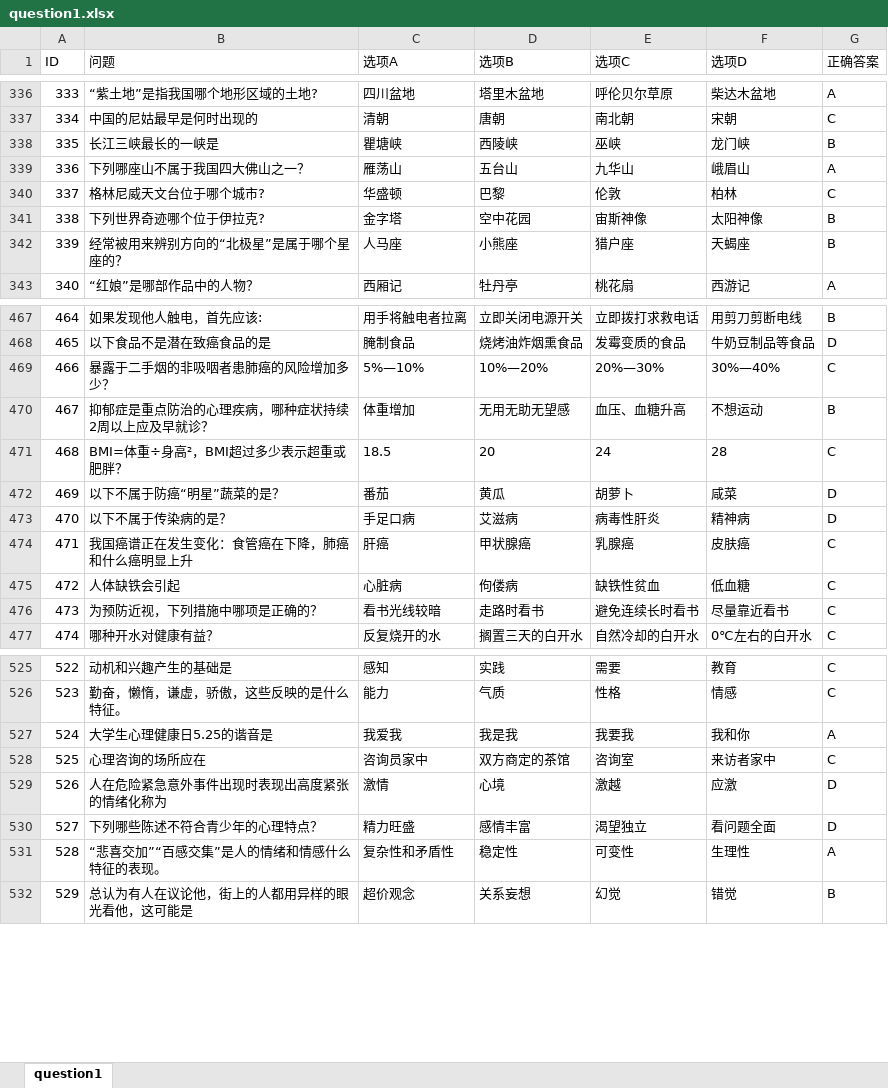
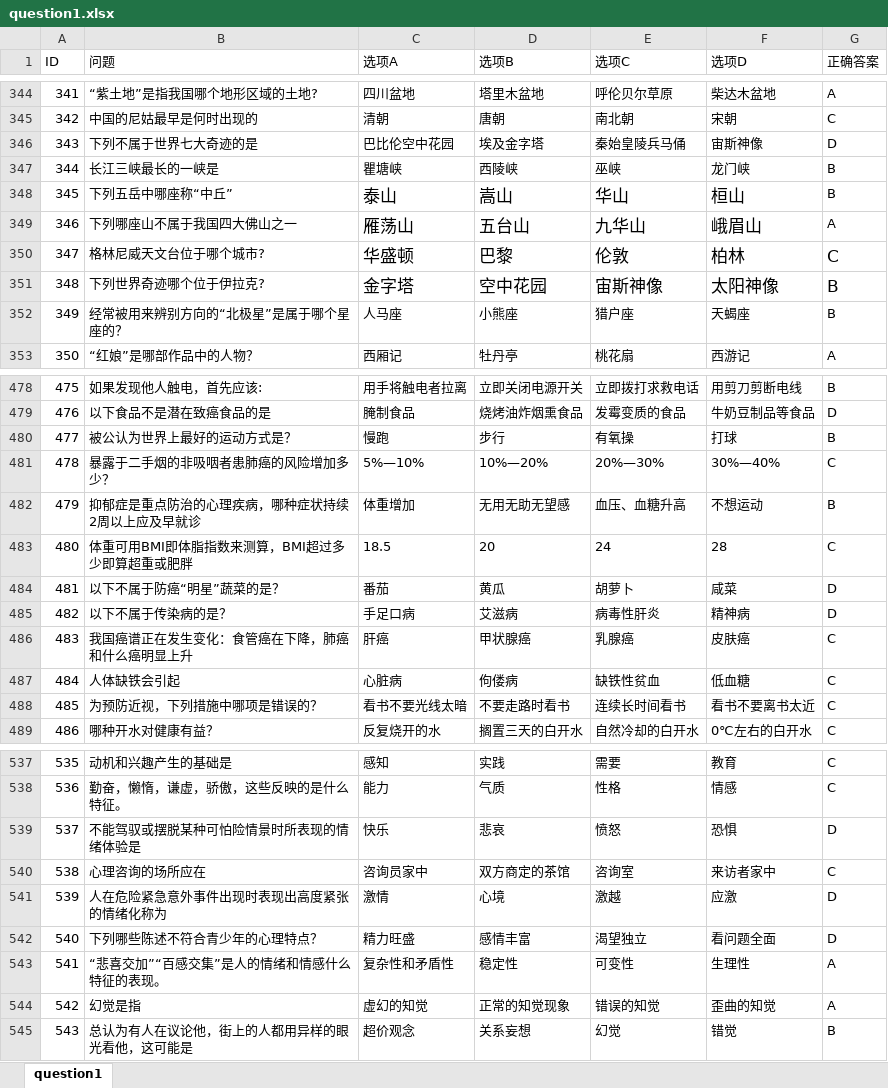
Before and after one commit to jcx6586408/cat_game_server, an Excel workbook: table/question/question1.xlsx, sheet question1, drawn as a sheet; only a part is shown, gaps mark what is left out; values as stored, in another font and other column widths than the file's, no borders; removed rows and columns are numbered as before the commit, all else as after; the diff covers the shown part only; the diff names each change by its address in the sheet, - before the commit and + after, or states it on an @@ line.

```diff
--- a/table/question/question1.xlsx (sheet question1)
+++ b/table/question/question1.xlsx (sheet question1)
@@ column A (ID) renumbered from row 97 down @@
+row 346: 343 | 下列不属于世界七大奇迹的是 | 巴比伦空中花园 | 埃及金字塔 | 秦始皇陵兵马俑 | 宙斯神像 | D
+row 348: 345 | 下列五岳中哪座称“中丘” | 泰山 | 嵩山 | 华山 | 桓山 | B
-B349 (问题): 下列哪座山不属于我国四大佛山之一？
+B349 (问题): 下列哪座山不属于我国四大佛山之一
@@ C349:F349 text size: larger @@
@@ C350:G351 text size: larger @@
+row 480: 477 | 被公认为世界上最好的运动方式是？ | 慢跑 | 步行 | 有氧操 | 打球 | B
-B482 (问题): 抑郁症是重点防治的心理疾病，哪种症状持续2周以上应及早就诊？
+B482 (问题): 抑郁症是重点防治的心理疾病，哪种症状持续2周以上应及早就诊
-B483 (问题): BMI=体重÷身高²，BMI超过多少表示超重或肥胖？
+B483 (问题): 体重可用BMI即体脂指数来测算，BMI超过多少即算超重或肥胖
-row 476: 473 | 为预防近视，下列措施中哪项是正确的？ | 看书光线较暗 | 走路时看书 | 避免连续长时看书 | 尽量靠近看书 | C
+row 488: 485 | 为预防近视，下列措施中哪项是错误的？ | 看书不要光线太暗 | 不要走路时看书 | 连续长时间看书 | 看书不要离书太近 | C
-row 527: 524 | ⼤学⽣⼼理健康⽇5.25的谐⾳是 | 我爱我 | 我是我 | 我要我 | 我和你 | A
+row 539: 537 | 不能驾驭或摆脱某种可怕险情景时所表现的情绪体验是 | 快乐 | 悲哀 | 愤怒 | 恐惧 | D
+row 544: 542 | 幻觉是指 | 虚幻的知觉 | 正常的知觉现象 | 错误的知觉 | 歪曲的知觉 | A
```
Also changed, not shown: 13 added rows, 1 removed row, 62 edited cells and cell formats elsewhere in this sheet, table/Level.xlsx, table/robot.xlsx, 18 other files.
